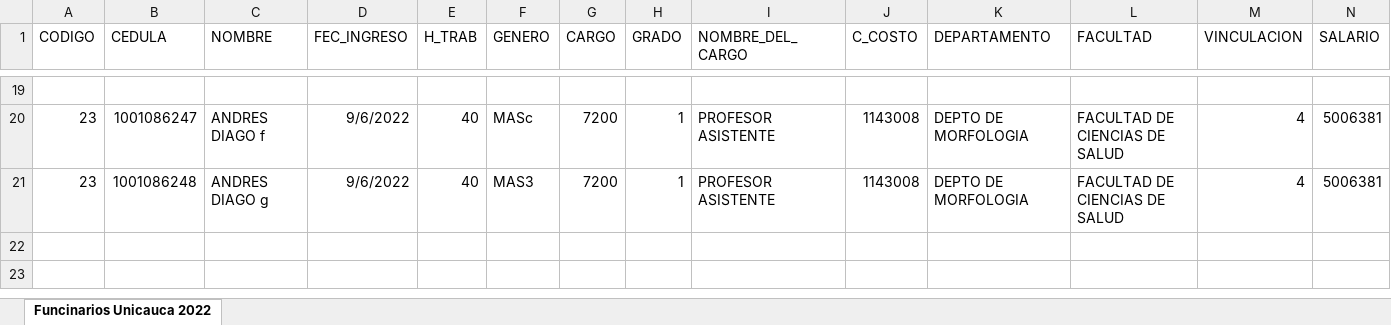
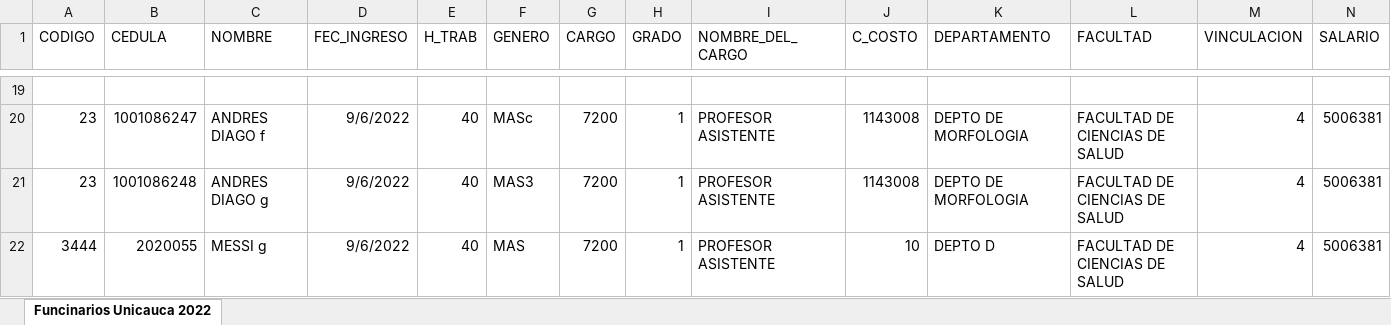
Before and after one commit to AndresDiagoM/Ausentismos, an Excel workbook: fun.xlsx, sheet Funcinarios Unicauca 2022, drawn as a sheet; only a part is shown, gaps mark what is left out; values as stored, in another font and other column widths than the file's, no borders; rows hold the shown columns only; the diff names each change by its address in the sheet, - before the commit and + after, or states it on an @@ line.

```diff
--- a/fun.xlsx (sheet Funcinarios Unicauca 2022)
+++ b/fun.xlsx (sheet Funcinarios Unicauca 2022)
+row 22: 3444 | 2020055 | MESSI g | 9/6/2022 | 40 | MAS | 7200 | 1 | PROFESOR ASISTENTE | 10 | DEPTO D | FACULTAD DE CIENCIAS DE SALUD | 4 | 5006381
```
Also changed, not shown: 9 other files.
